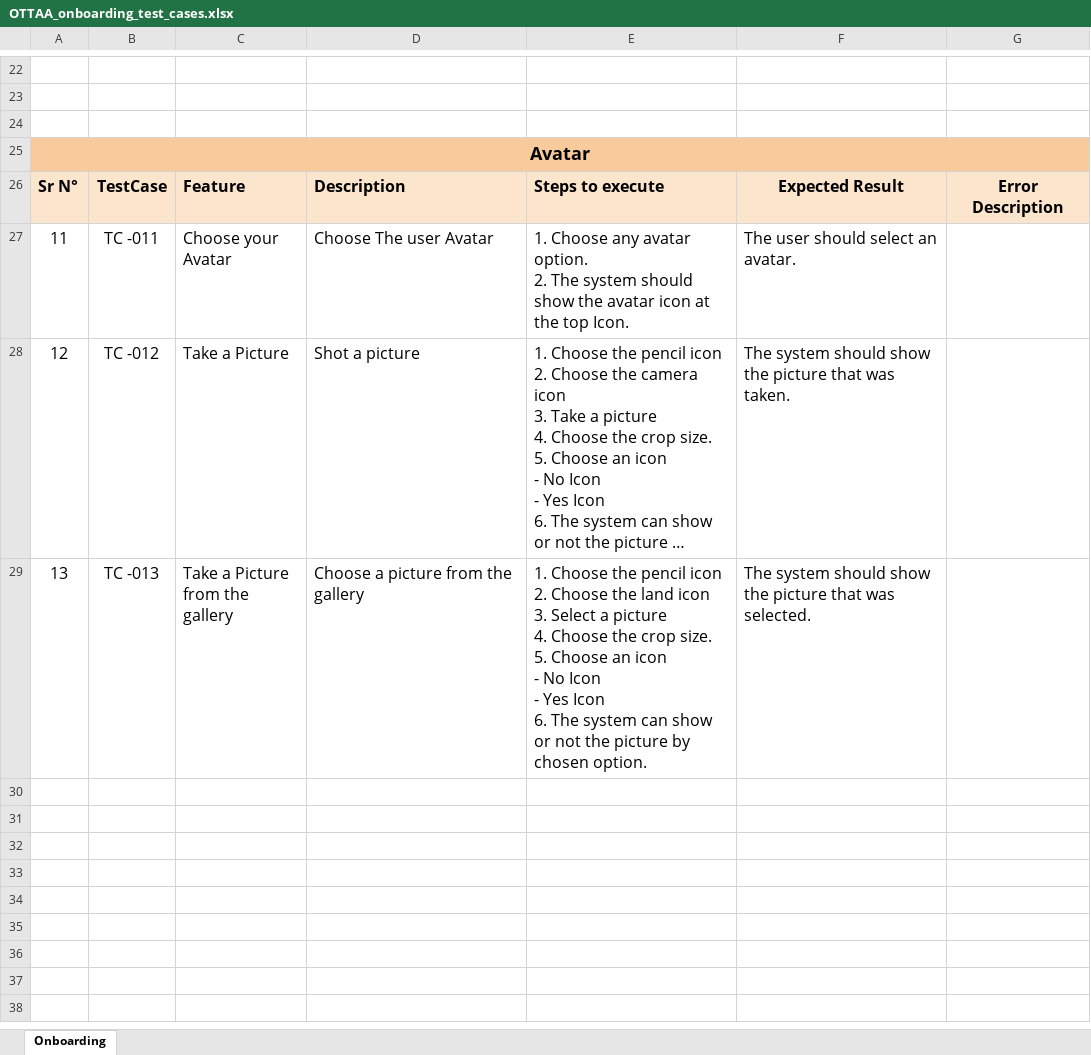
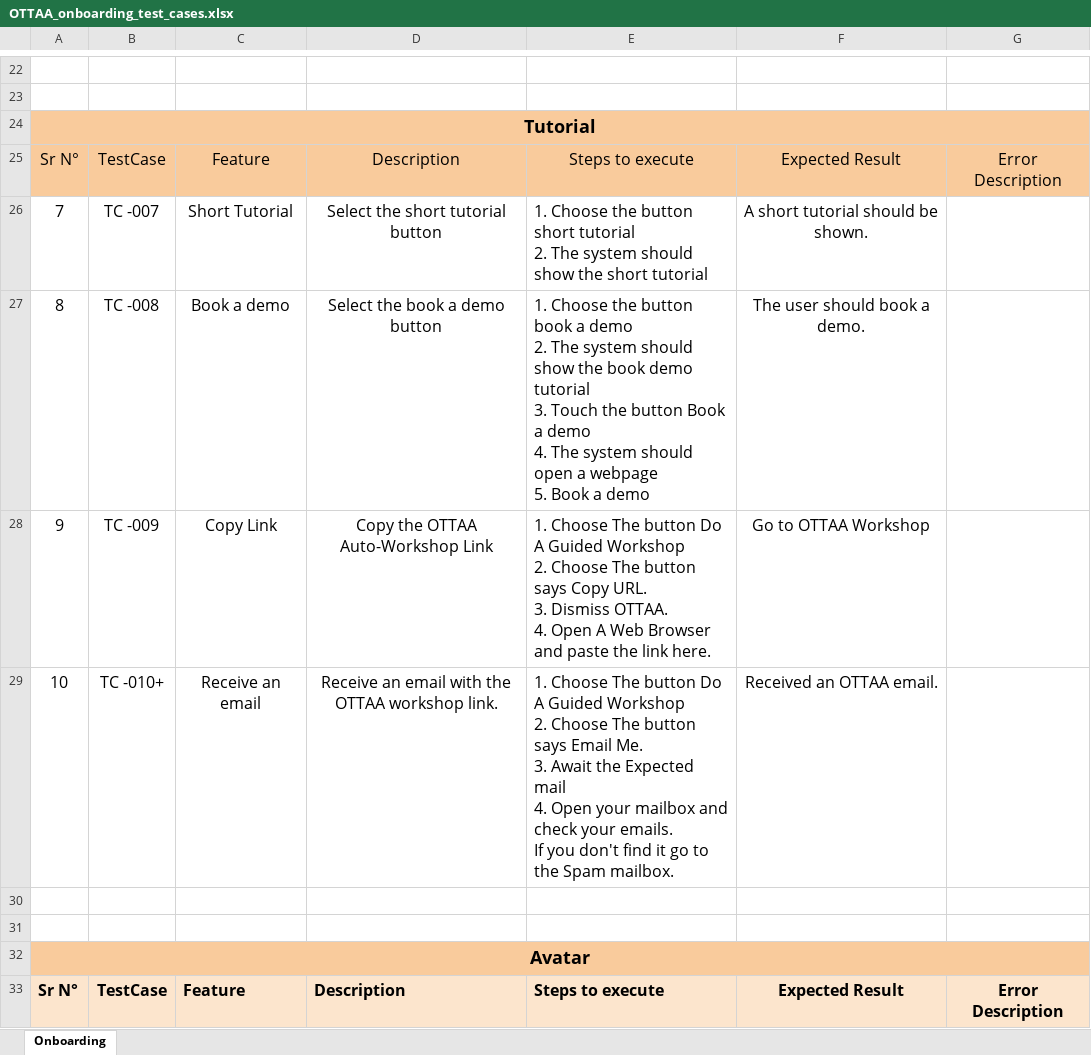
Before and after one commit to OTTAA-Project/OTTAA-Project.github.io, an Excel workbook: website2/static/files/OTTAA_onboarding_test_cases.xlsx, sheet Onboarding, drawn as a sheet; only a part is shown, gaps mark what is left out; the shorter side is filled out with more unchanged rows; long unchanged cells end in …; values as stored, in another font and other column widths than the file's, no borders; charts and pictures not drawn; ↵ is a line break in a cell; the diff names each change by its address in the sheet, - before the commit and + after, or states it on an @@ line.

Commit message:
Add files via upload

```diff
--- a/website2/static/files/OTTAA_onboarding_test_cases.xlsx (sheet Onboarding)
+++ b/website2/static/files/OTTAA_onboarding_test_cases.xlsx (sheet Onboarding)
+row 24: Tutorial
+row 25: Sr N° | TestCase | Feature | Description | Steps to execute | Expected Result | Error Description
+row 26: 7 | TC -007 | Short Tutorial | Select the short tutorial button | 1. Choose the button short tutorial ↵ 2. The system should show the short tutorial | A short tutorial should be shown.
+row 27: 8 | TC -008 | Book a demo | Select the book a demo button | 1. Choose the button book a demo ↵ 2. The system should show the book demo tutorial ↵ 3. Touch the button Book a demo ↵ 4. The system should open a webpage ↵ 5. Book a demo | The user should book a demo.
+row 28: 9 | TC -009 | Copy Link | Copy the OTTAA Auto-Workshop Link | 1. Choose The button Do A Guided Workshop ↵ 2. Choose The button says Copy URL. ↵ 3. Dismiss OTTAA. ↵ 4. Open A Web Browser and paste the link here. | Go to OTTAA Workshop
+row 29: 10 | TC -010+ | Receive an email | Receive an email with the OTTAA workshop link. | 1. Choose The button Do A Guided Workshop ↵ 2. Choose The button says Email Me. ↵ 3. Await the Expected mail ↵ 4. Open your mailbox and check your emails. ↵ If you don't find it go to the Spam mailbox. | Received an OTTAA email.
+row 30: (empty)
```
